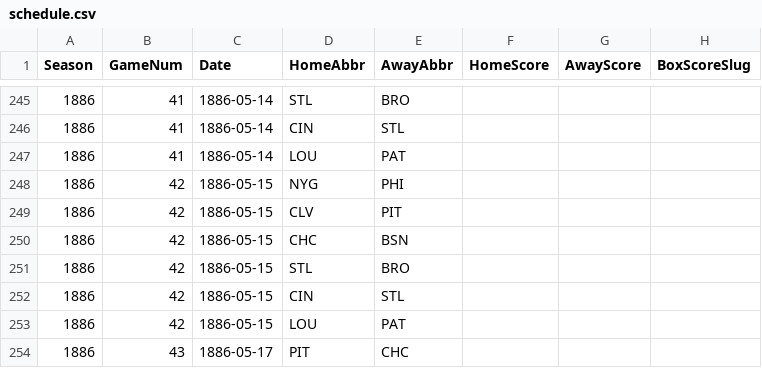
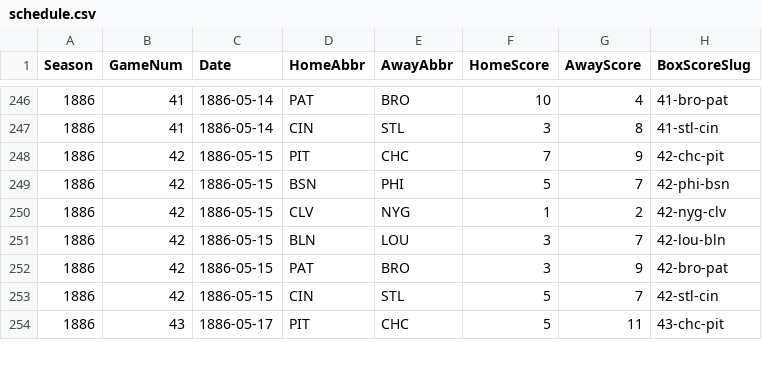
Before and after one commit to crazyjoe02/RewriteHistory, a CSV file: bbsite/data/1886/schedule.csv, drawn as a sheet; only a part is shown, gaps mark what is left out; the diff covers the shown part only.

```diff
--- a/bbsite/data/1886/schedule.csv
+++ b/bbsite/data/1886/schedule.csv
@@ -245,10 +246,9 @@ Season,GameNum,Date,HomeAbbr,AwayAbbr,HomeScore,AwayScore,BoxScoreSlug
-1886,41,1886-05-14,STL,BRO,,,
-1886,41,1886-05-14,CIN,STL,,,
-1886,41,1886-05-14,LOU,PAT,,,
-1886,42,1886-05-15,NYG,PHI,,,
-1886,42,1886-05-15,CLV,PIT,,,
-1886,42,1886-05-15,CHC,BSN,,,
-1886,42,1886-05-15,STL,BRO,,,
-1886,42,1886-05-15,CIN,STL,,,
-1886,42,1886-05-15,LOU,PAT,,,
-1886,43,1886-05-17,PIT,CHC,,,
+1886,41,1886-05-14,PAT,BRO,10,4,41-bro-pat
+1886,41,1886-05-14,CIN,STL,3,8,41-stl-cin
+1886,42,1886-05-15,PIT,CHC,7,9,42-chc-pit
+1886,42,1886-05-15,BSN,PHI,5,7,42-phi-bsn
+1886,42,1886-05-15,CLV,NYG,1,2,42-nyg-clv
+1886,42,1886-05-15,BLN,LOU,3,7,42-lou-bln
+1886,42,1886-05-15,PAT,BRO,3,9,42-bro-pat
+1886,42,1886-05-15,CIN,STL,5,7,42-stl-cin
+1886,43,1886-05-17,PIT,CHC,5,11,43-chc-pit
```
Also changed, not shown: 1 added row and 64 edited cells elsewhere in this file, 13 other files.
